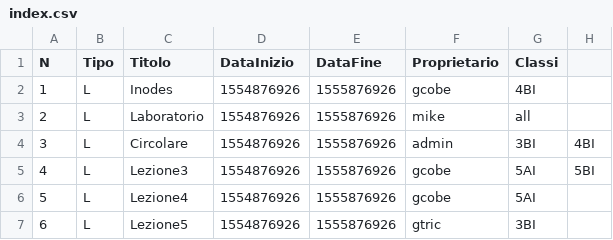
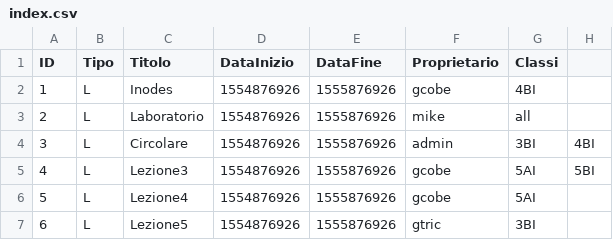
Before and after one commit to SartoRiccardo/lezioniAllaPari, a CSV file: bin/file/index.csv, drawn as a sheet.

```diff
--- a/bin/file/index.csv
+++ b/bin/file/index.csv
@@ -1,2 +1,2 @@
-N;Tipo;Titolo;DataInizio;DataFine;Proprietario;Classi
+ID;Tipo;Titolo;DataInizio;DataFine;Proprietario;Classi
 1;L;Inodes;1554876926;1555876926;gcobe;4BI
```
Also changed, not shown: 11 other files.
